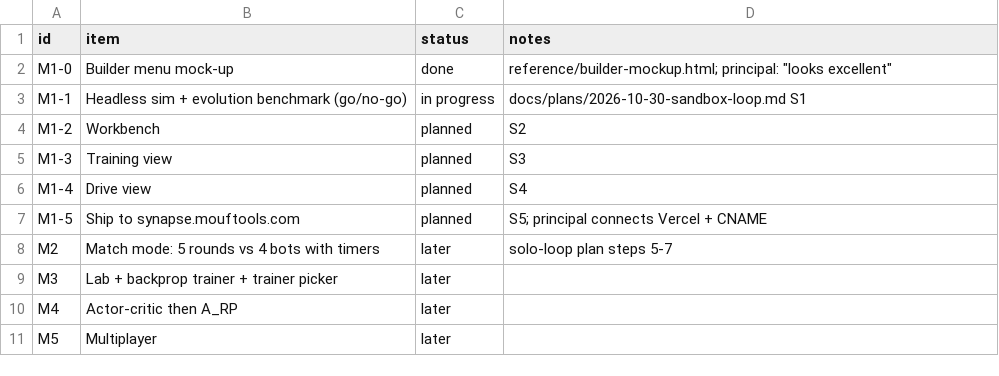
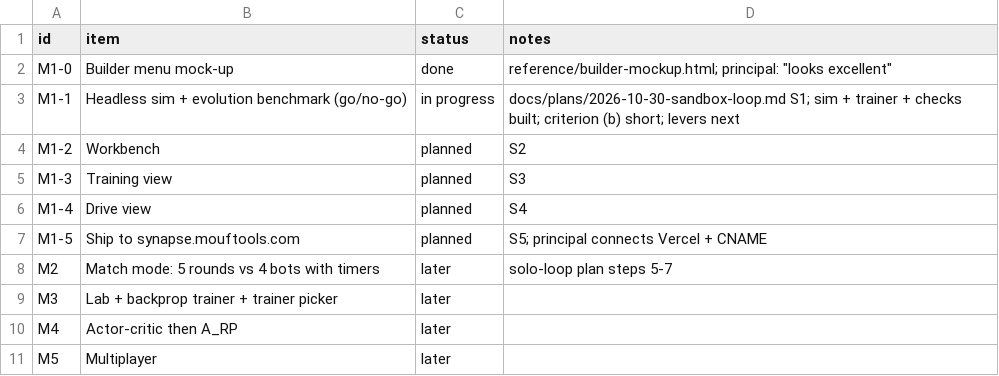
Before and after one commit to alexmouf-work/mouftools-synapse, a CSV file: docs/ROADMAP.csv, drawn as a sheet.

Commit message:
S1: headless sim, neuroevolution trainer, checks and benchmark
Deterministic core in src/common: config, fmath, rng, hash; track generator with
wall grid and ray cast; skid-steer car; sensors; layered brain with the four
transfer functions, energy and over-budget noise; Starter and Minimal presets.
Training: trainer seam and registry, metered env, episode batches with one
split for inline, Node worker_threads and browser worker pools, neuroevolution,
phase runner. Checks: types, purity (Math allow-list), unit tests incl. upgrade
invariance and 1000 track seeds, trainer contract, determinism golden hashes
(inline = 4 workers), bench time. scripts/sim/bench.ts and the dev-only /bench
page (headless Chrome hash = Node hash).

T fixed at 6M by the plan's rule (container measurement; to confirm on the
reference desktop). Criterion (b) is not met yet (13/20); levers follow.

```diff
--- a/docs/ROADMAP.csv
+++ b/docs/ROADMAP.csv
@@ -2,3 +2,3 @@ id,item,status,notes
 M1-0,Builder menu mock-up,done,reference/builder-mockup.html; principal: "looks excellent"
-M1-1,Headless sim + evolution benchmark (go/no-go),in progress,docs/plans/2026-10-30-sandbox-loop.md S1
+M1-1,Headless sim + evolution benchmark (go/no-go),in progress,docs/plans/2026-10-30-sandbox-loop.md S1; sim + trainer + checks built; criterion (b) short; levers next
 M1-2,Workbench,planned,S2
```
Also changed, not shown: 50 other files.
